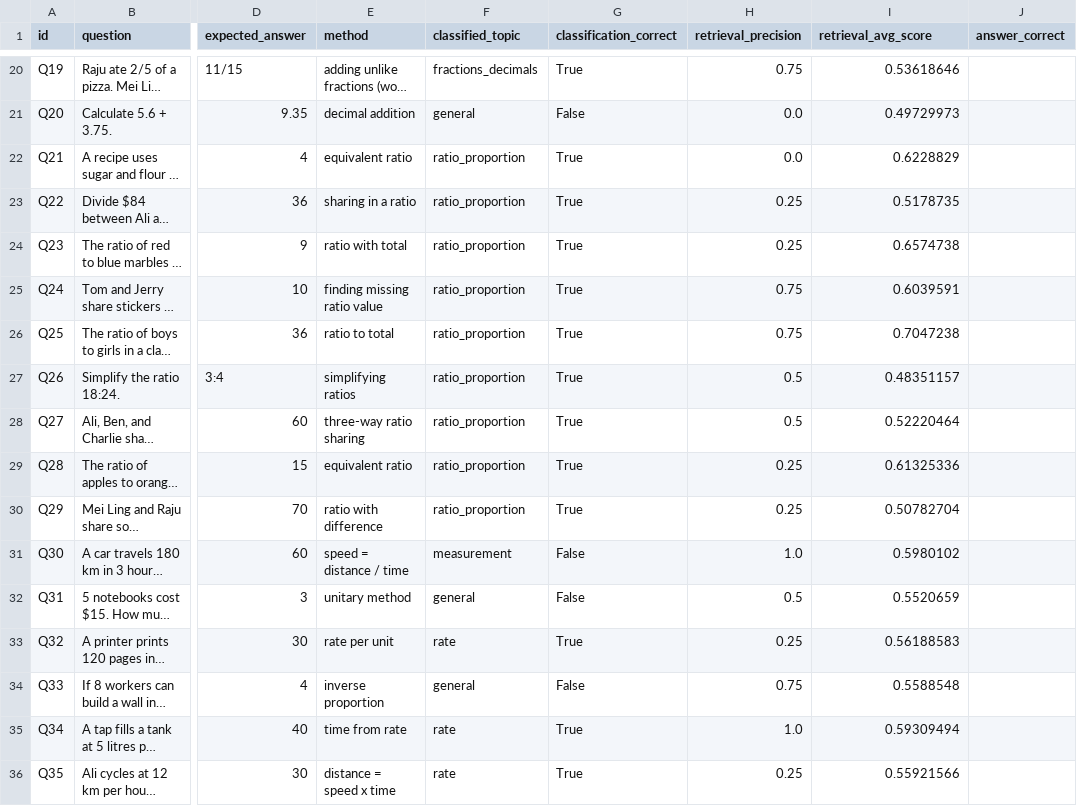
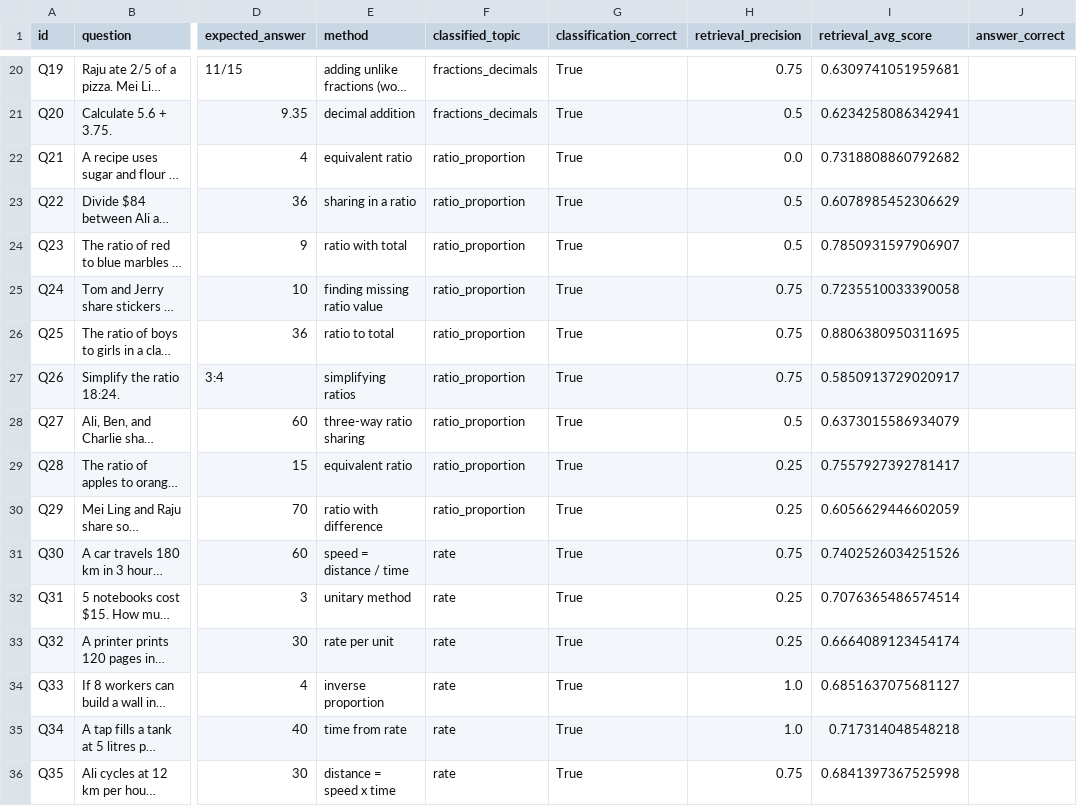
Before and after one commit to liangjinwong-sit/psle-math-bot, a CSV file: data/benchmark/evaluation_results.csv, drawn as a sheet; only a part is shown, gaps mark what is left out; long unchanged cells end in …; the diff covers the shown part only; the diff names each change by its address in the sheet, - before the commit and + after, or states it on an @@ line.

```diff
--- a/data/benchmark/evaluation_results.csv
+++ b/data/benchmark/evaluation_results.csv
-I20 (retrieval_avg_score): 0.53618646
+I20 (retrieval_avg_score): 0.6309741051959681
-F21 (classified_topic): general
+F21 (classified_topic): fractions_decimals
-G21 (classification_correct): False
+G21 (classification_correct): True
-H21 (retrieval_precision): 0.0
+H21 (retrieval_precision): 0.5
-I21 (retrieval_avg_score): 0.49729973
+I21 (retrieval_avg_score): 0.6234258086342941
-I22 (retrieval_avg_score): 0.6228829
+I22 (retrieval_avg_score): 0.7318808860792682
-H23:H24 (retrieval_precision): 0.25
+H23:H24 (retrieval_precision): 0.5
-I23 (retrieval_avg_score): 0.5178735
+I23 (retrieval_avg_score): 0.6078985452306629
-I24 (retrieval_avg_score): 0.6574738
+I24 (retrieval_avg_score): 0.7850931597906907
-I25 (retrieval_avg_score): 0.6039591
+I25 (retrieval_avg_score): 0.7235510033390058
-I26 (retrieval_avg_score): 0.7047238
+I26 (retrieval_avg_score): 0.8806380950311695
-H27 (retrieval_precision): 0.5
+H27 (retrieval_precision): 0.75
-I27 (retrieval_avg_score): 0.48351157
+I27 (retrieval_avg_score): 0.5850913729020917
-I28 (retrieval_avg_score): 0.52220464
+I28 (retrieval_avg_score): 0.6373015586934079
-I29 (retrieval_avg_score): 0.61325336
+I29 (retrieval_avg_score): 0.7557927392781417
-I30 (retrieval_avg_score): 0.50782704
+I30 (retrieval_avg_score): 0.6056629446602059
-F31 (classified_topic): measurement
+F31 (classified_topic): rate
-G31:G32 (classification_correct): False
+G31:G32 (classification_correct): True
-H31 (retrieval_precision): 1.0
+H31 (retrieval_precision): 0.75
-I31 (retrieval_avg_score): 0.5980102
+I31 (retrieval_avg_score): 0.7402526034251526
-F32 (classified_topic): general
+F32 (classified_topic): rate
-H32 (retrieval_precision): 0.5
+H32 (retrieval_precision): 0.25
-I32 (retrieval_avg_score): 0.5520659
+I32 (retrieval_avg_score): 0.7076365486574514
-I33 (retrieval_avg_score): 0.56188583
+I33 (retrieval_avg_score): 0.6664089123454174
-F34 (classified_topic): general
+F34 (classified_topic): rate
-G34 (classification_correct): False
+G34 (classification_correct): True
-H34 (retrieval_precision): 0.75
+H34 (retrieval_precision): 1.0
-I34 (retrieval_avg_score): 0.5588548
+I34 (retrieval_avg_score): 0.6851637075681127
-I35 (retrieval_avg_score): 0.59309494
+I35 (retrieval_avg_score): 0.717314048548218
-H36 (retrieval_precision): 0.25
+H36 (retrieval_precision): 0.75
-I36 (retrieval_avg_score): 0.55921566
+I36 (retrieval_avg_score): 0.6841397367525998
```
Also changed, not shown: 74 edited cells elsewhere in this file, 9 other files.
